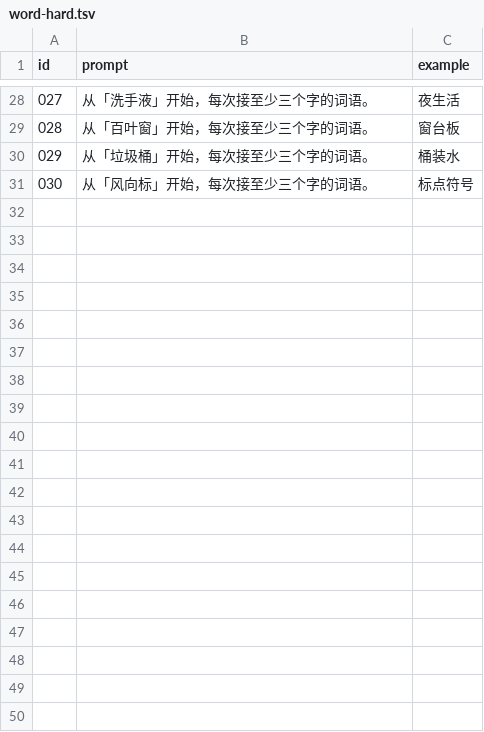
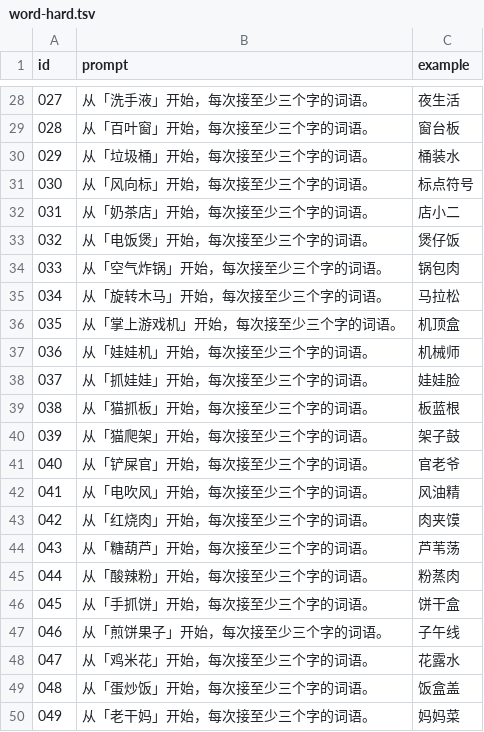
Before and after one commit to danielsxujiacong-cell/offline-board-games, a TSV file: pass-the-bomb/data/word-hard.tsv, drawn as a sheet; only a part is shown, gaps mark what is left out; the diff covers the shown part only.

```diff
--- a/pass-the-bomb/data/word-hard.tsv
+++ b/pass-the-bomb/data/word-hard.tsv
@@ -31 +31,20 @@
 030	从「风向标」开始，每次接至少三个字的词语。	标点符号
+031	从「奶茶店」开始，每次接至少三个字的词语。	店小二
+032	从「电饭煲」开始，每次接至少三个字的词语。	煲仔饭
+033	从「空气炸锅」开始，每次接至少三个字的词语。	锅包肉
+034	从「旋转木马」开始，每次接至少三个字的词语。	马拉松
+035	从「掌上游戏机」开始，每次接至少三个字的词语。	机顶盒
+036	从「娃娃机」开始，每次接至少三个字的词语。	机械师
+037	从「抓娃娃」开始，每次接至少三个字的词语。	娃娃脸
+038	从「猫抓板」开始，每次接至少三个字的词语。	板蓝根
+039	从「猫爬架」开始，每次接至少三个字的词语。	架子鼓
+040	从「铲屎官」开始，每次接至少三个字的词语。	官老爷
+041	从「电吹风」开始，每次接至少三个字的词语。	风油精
+042	从「红烧肉」开始，每次接至少三个字的词语。	肉夹馍
+043	从「糖葫芦」开始，每次接至少三个字的词语。	芦苇荡
+044	从「酸辣粉」开始，每次接至少三个字的词语。	粉蒸肉
+045	从「手抓饼」开始，每次接至少三个字的词语。	饼干盒
+046	从「煎饼果子」开始，每次接至少三个字的词语。	子午线
+047	从「鸡米花」开始，每次接至少三个字的词语。	花露水
+048	从「蛋炒饭」开始，每次接至少三个字的词语。	饭盒盖
+049	从「老干妈」开始，每次接至少三个字的词语。	妈妈菜
```
Also changed, not shown: 41 added rows elsewhere in this file, pass-the-bomb/data/scene-hard.tsv, pass-the-bomb/data/scene-normal.tsv, 15 other files.
